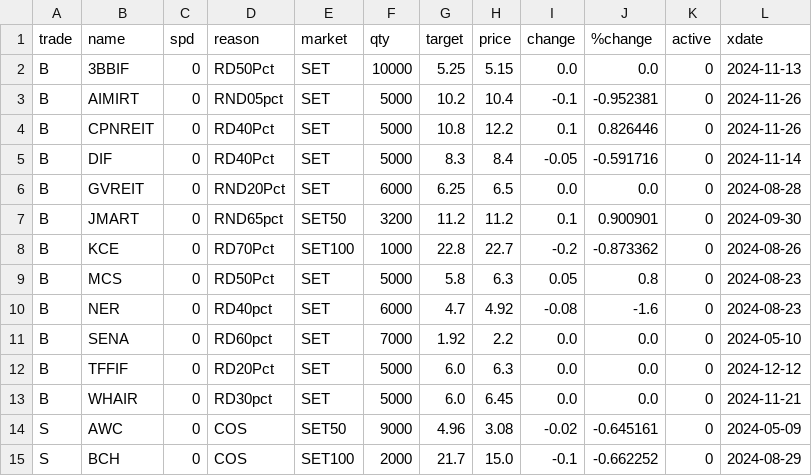
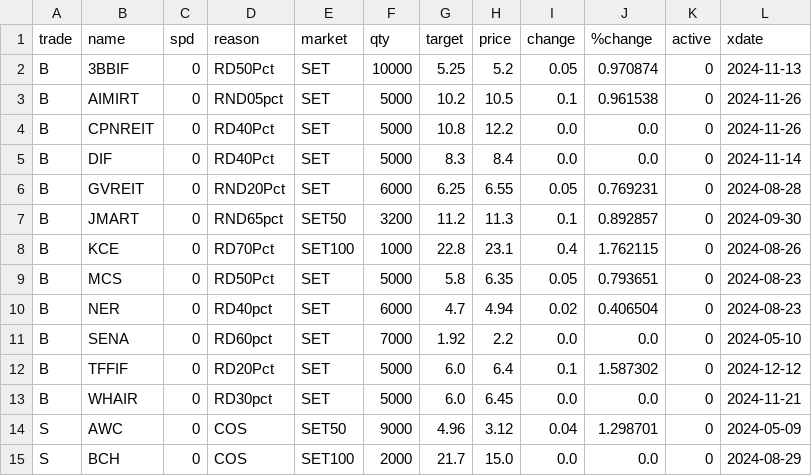
Before and after one commit to santimcs/A5, a CSV file: Data/Price-for-Order.csv, drawn as a sheet; only a part is shown; the diff covers the shown part only.

```diff
--- a/Data/Price-for-Order.csv
+++ b/Data/Price-for-Order.csv
@@ -1,15 +1,15 @@
 trade,name,spd,reason,market,qty,target,price,change,%change,active,xdate
-B,3BBIF,0,RD50Pct,SET,10000,5.25,5.15,0.0,0.0,0,2024-11-13
-B,AIMIRT,0,RND05pct,SET,5000,10.2,10.4,-0.1,-0.952381,0,2024-11-26
-B,CPNREIT,0,RD40Pct,SET,5000,10.8,12.2,0.1,0.826446,0,2024-11-26
-B,DIF,0,RD40Pct,SET,5000,8.3,8.4,-0.05,-0.591716,0,2024-11-14
-B,GVREIT,0,RND20Pct,SET,6000,6.25,6.5,0.0,0.0,0,2024-08-28
-B,JMART,0,RND65pct,SET50,3200,11.2,11.2,0.1,0.900901,0,2024-09-30
-B,KCE,0,RD70Pct,SET100,1000,22.8,22.7,-0.2,-0.873362,0,2024-08-26
-B,MCS,0,RD50Pct,SET,5000,5.8,6.3,0.05,0.8,0,2024-08-23
-B,NER,0,RD40pct,SET,6000,4.7,4.92,-0.08,-1.6,0,2024-08-23
+B,3BBIF,0,RD50Pct,SET,10000,5.25,5.2,0.05,0.970874,0,2024-11-13
+B,AIMIRT,0,RND05pct,SET,5000,10.2,10.5,0.1,0.961538,0,2024-11-26
+B,CPNREIT,0,RD40Pct,SET,5000,10.8,12.2,0.0,0.0,0,2024-11-26
+B,DIF,0,RD40Pct,SET,5000,8.3,8.4,0.0,0.0,0,2024-11-14
+B,GVREIT,0,RND20Pct,SET,6000,6.25,6.55,0.05,0.769231,0,2024-08-28
+B,JMART,0,RND65pct,SET50,3200,11.2,11.3,0.1,0.892857,0,2024-09-30
+B,KCE,0,RD70Pct,SET100,1000,22.8,23.1,0.4,1.762115,0,2024-08-26
+B,MCS,0,RD50Pct,SET,5000,5.8,6.35,0.05,0.793651,0,2024-08-23
+B,NER,0,RD40pct,SET,6000,4.7,4.94,0.02,0.406504,0,2024-08-23
 B,SENA,0,RD60pct,SET,7000,1.92,2.2,0.0,0.0,0,2024-05-10
-B,TFFIF,0,RD20Pct,SET,5000,6.0,6.3,0.0,0.0,0,2024-12-12
+B,TFFIF,0,RD20Pct,SET,5000,6.0,6.4,0.1,1.587302,0,2024-12-12
 B,WHAIR,0,RD30pct,SET,5000,6.0,6.45,0.0,0.0,0,2024-11-21
-S,AWC,0,COS,SET50,9000,4.96,3.08,-0.02,-0.645161,0,2024-05-09
-S,BCH,0,COS,SET100,2000,21.7,15.0,-0.1,-0.662252,0,2024-08-29
+S,AWC,0,COS,SET50,9000,4.96,3.12,0.04,1.298701,0,2024-05-09
+S,BCH,0,COS,SET100,2000,21.7,15.0,0.0,0.0,0,2024-08-29
```
Also changed, not shown: 17 edited cells elsewhere in this file, Data/5-day-average.csv, Data/Price-Today.csv, 19 other files.
